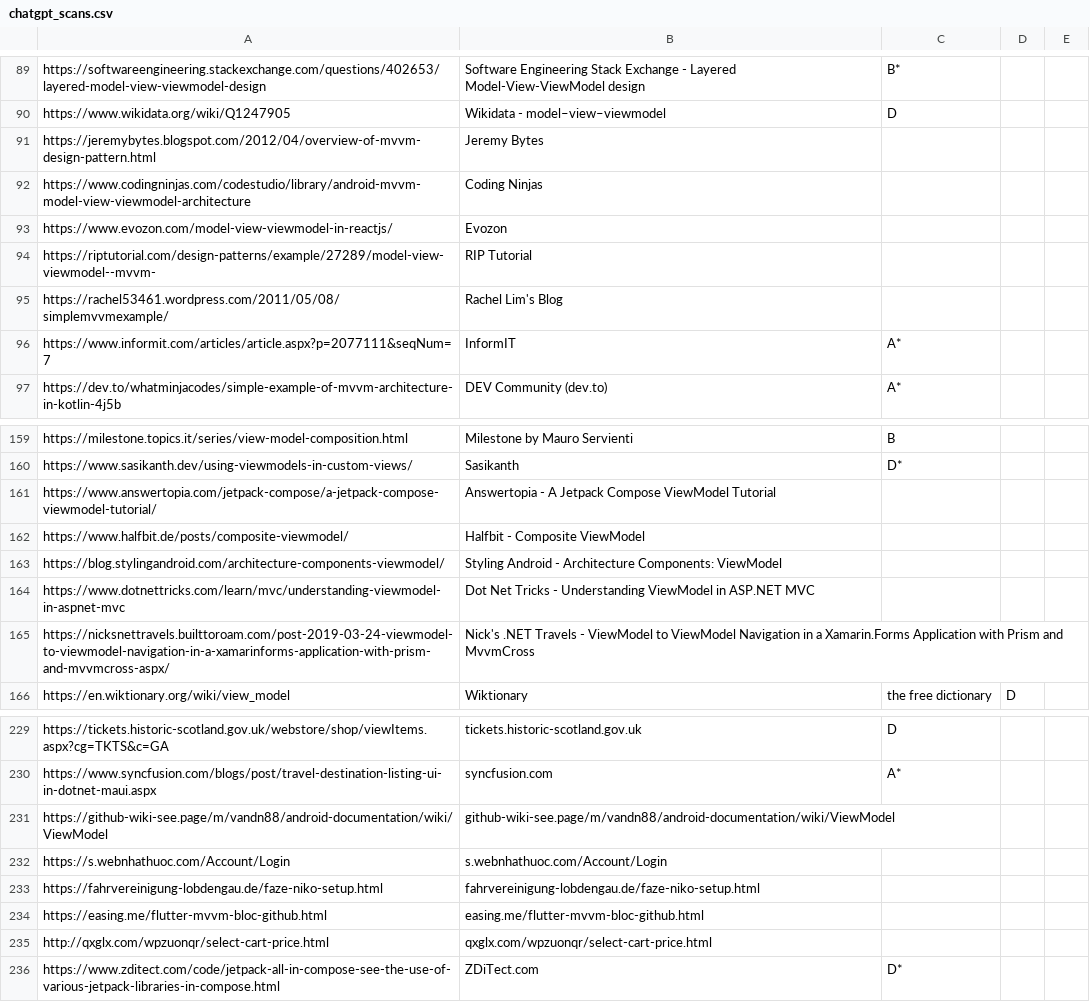
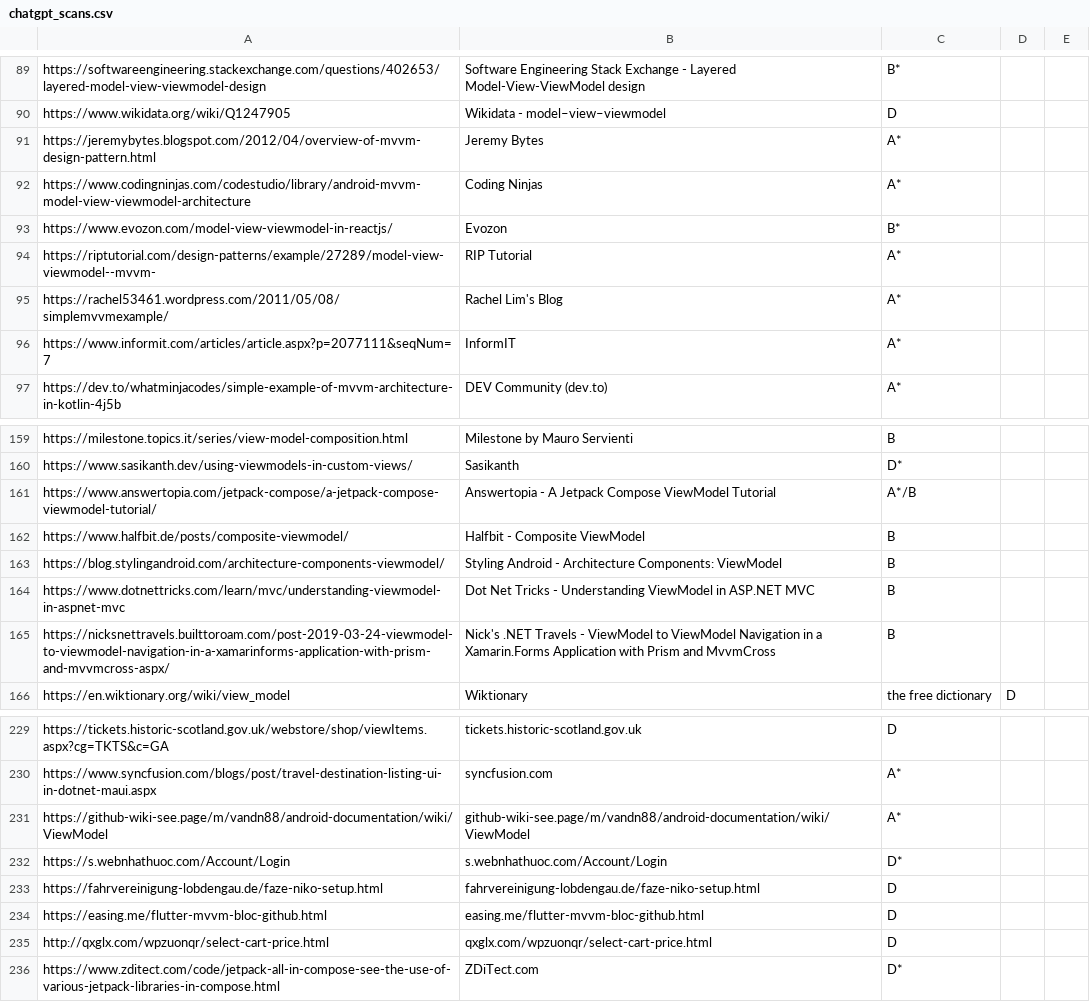
Before and after one commit to vimotest/viewmodel-classification, a CSV file: output/chatgpt/chatgpt_scans.csv, drawn as a sheet; only a part is shown, gaps mark what is left out; the diff covers the shown part only.

Commit message:
ChatGptScanParser: implement multiline-category parsing
Note: also delete empty results-file 059

```diff
--- a/output/chatgpt/chatgpt_scans.csv
+++ b/output/chatgpt/chatgpt_scans.csv
@@ -90,7 +90,7 @@ https://softwareengineering.stackexchange.com/questions/402653/layered-model-vie
 https://www.wikidata.org/wiki/Q1247905,Wikidata - model–view–viewmodel,D
-https://jeremybytes.blogspot.com/2012/04/overview-of-mvvm-design-pattern.html,Jeremy Bytes,
-https://www.codingninjas.com/codestudio/library/android-mvvm-model-view-viewmodel-architecture,Coding Ninjas,
-https://www.evozon.com/model-view-viewmodel-in-reactjs/,Evozon,
-https://riptutorial.com/design-patterns/example/27289/model-view-viewmodel--mvvm-,RIP Tutorial,
-https://rachel53461.wordpress.com/2011/05/08/simplemvvmexample/,Rachel Lim's Blog,
+https://jeremybytes.blogspot.com/2012/04/overview-of-mvvm-design-pattern.html,Jeremy Bytes,A*
+https://www.codingninjas.com/codestudio/library/android-mvvm-model-view-viewmodel-architecture,Coding Ninjas,A*
+https://www.evozon.com/model-view-viewmodel-in-reactjs/,Evozon,B*
+https://riptutorial.com/design-patterns/example/27289/model-view-viewmodel--mvvm-,RIP Tutorial,A*
+https://rachel53461.wordpress.com/2011/05/08/simplemvvmexample/,Rachel Lim's Blog,A*
 https://www.informit.com/articles/article.aspx?p=2077111&seqNum=7,InformIT,A*
@@ -160,7 +160,7 @@ https://milestone.topics.it/series/view-model-composition.html,Milestone by Maur
 https://www.sasikanth.dev/using-viewmodels-in-custom-views/,Sasikanth,D*
-https://www.answertopia.com/jetpack-compose/a-jetpack-compose-viewmodel-tutorial/,Answertopia - A Jetpack Compose ViewModel Tutorial,
-https://www.halfbit.de/posts/composite-viewmodel/,Halfbit - Composite ViewModel,
-https://blog.stylingandroid.com/architecture-components-viewmodel/,Styling Android - Architecture Components: ViewModel,
-https://www.dotnettricks.com/learn/mvc/understanding-viewmodel-in-aspnet-mvc,Dot Net Tricks - Understanding ViewModel in ASP.NET MVC,
-https://nicksnettravels.builttoroam.com/post-2019-03-24-viewmodel-to-viewmodel-navigation-in-a-xamarinforms-application-with-prism-and-mvvmcross-aspx/,Nick's .NET Travels - ViewModel to ViewModel Navigation in a Xamarin.Forms Application with Prism and MvvmCross,
+https://www.answertopia.com/jetpack-compose/a-jetpack-compose-viewmodel-tutorial/,Answertopia - A Jetpack Compose ViewModel Tutorial,A*/B
+https://www.halfbit.de/posts/composite-viewmodel/,Halfbit - Composite ViewModel,B
+https://blog.stylingandroid.com/architecture-components-viewmodel/,Styling Android - Architecture Components: ViewModel,B
+https://www.dotnettricks.com/learn/mvc/understanding-viewmodel-in-aspnet-mvc,Dot Net Tricks - Understanding ViewModel in ASP.NET MVC,B
+https://nicksnettravels.builttoroam.com/post-2019-03-24-viewmodel-to-viewmodel-navigation-in-a-xamarinforms-application-with-prism-and-mvvmcross-aspx/,Nick's .NET Travels - ViewModel to ViewModel Navigation in a Xamarin.Forms Application with Prism and MvvmCross,B
 https://en.wiktionary.org/wiki/view_model,Wiktionary, the free dictionary,D
@@ -230,7 +230,7 @@ https://tickets.historic-scotland.gov.uk/webstore/shop/viewItems.aspx?cg=TKTS&c=
 https://www.syncfusion.com/blogs/post/travel-destination-listing-ui-in-dotnet-maui.aspx,syncfusion.com,A*
-https://github-wiki-see.page/m/vandn88/android-documentation/wiki/ViewModel,github-wiki-see.page/m/vandn88/android-documentation/wiki/ViewModel,
-https://s.webnhathuoc.com/Account/Login,s.webnhathuoc.com/Account/Login,
-https://fahrvereinigung-lobdengau.de/faze-niko-setup.html,fahrvereinigung-lobdengau.de/faze-niko-setup.html,
-https://easing.me/flutter-mvvm-bloc-github.html,easing.me/flutter-mvvm-bloc-github.html,
-http://qxglx.com/wpzuonqr/select-cart-price.html,qxglx.com/wpzuonqr/select-cart-price.html,
+https://github-wiki-see.page/m/vandn88/android-documentation/wiki/ViewModel,github-wiki-see.page/m/vandn88/android-documentation/wiki/ViewModel,A*
+https://s.webnhathuoc.com/Account/Login,s.webnhathuoc.com/Account/Login,D*
+https://fahrvereinigung-lobdengau.de/faze-niko-setup.html,fahrvereinigung-lobdengau.de/faze-niko-setup.html,D
+https://easing.me/flutter-mvvm-bloc-github.html,easing.me/flutter-mvvm-bloc-github.html,D
+http://qxglx.com/wpzuonqr/select-cart-price.html,qxglx.com/wpzuonqr/select-cart-price.html,D
 https://www.zditect.com/code/jetpack-all-in-compose-see-the-use-of-various-jetpack-libraries-in-compose.html,ZDiTect.com,D*
```
Also changed, not shown: 35 added rows and 20 edited cells elsewhere in this file, 4 other files.
